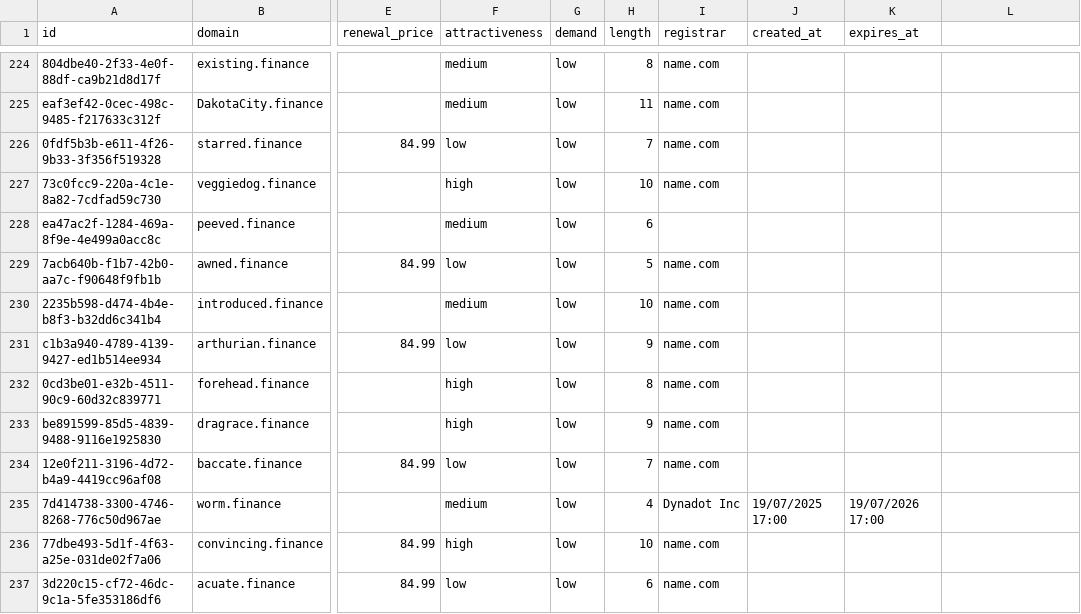
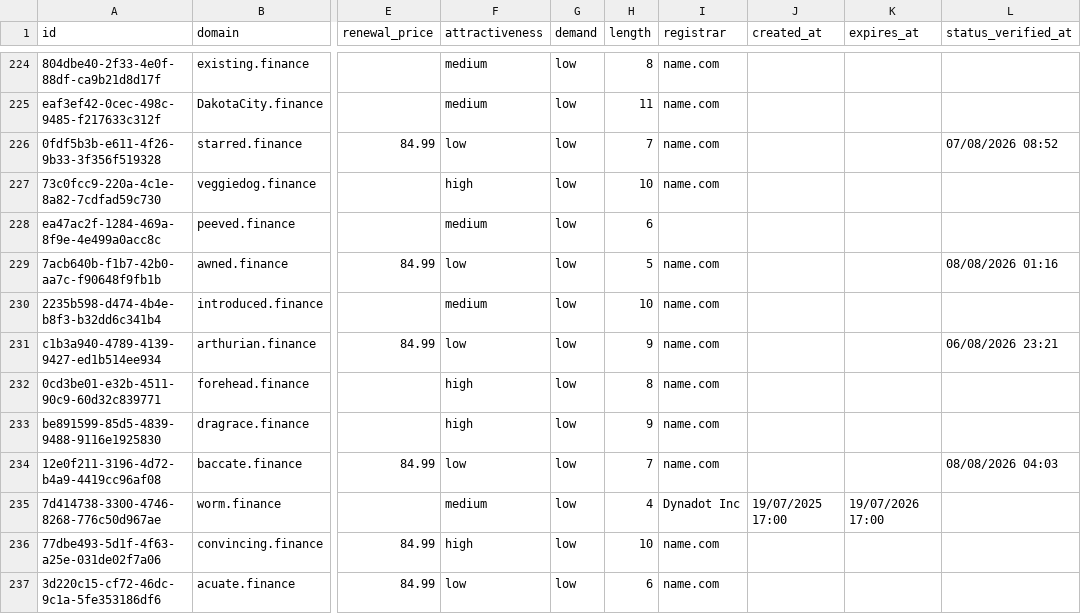
Before and after one commit to UniqueDomains/finance-oneword-domains, a CSV file: finance.csv, drawn as a sheet; only a part is shown, gaps mark what is left out; the diff covers the shown part only; the diff names each change by its address in the sheet, - before the commit and + after, or states it on an @@ line.

```diff
--- a/finance.csv
+++ b/finance.csv
-L1: (empty)
+L1: status_verified_at
-L226 (status_verified_at): (empty)
+L226 (status_verified_at): 07/08/2026 08:52
-L229 (status_verified_at): (empty)
+L229 (status_verified_at): 08/08/2026 01:16
-L231 (status_verified_at): (empty)
+L231 (status_verified_at): 06/08/2026 23:21
-L234 (status_verified_at): (empty)
+L234 (status_verified_at): 08/08/2026 04:03
```
Also changed, not shown: 132 edited cells elsewhere in this file, 6 other files.
